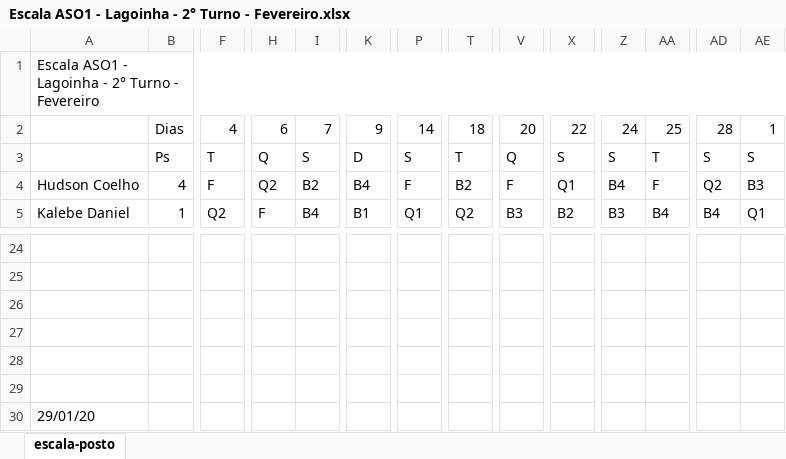
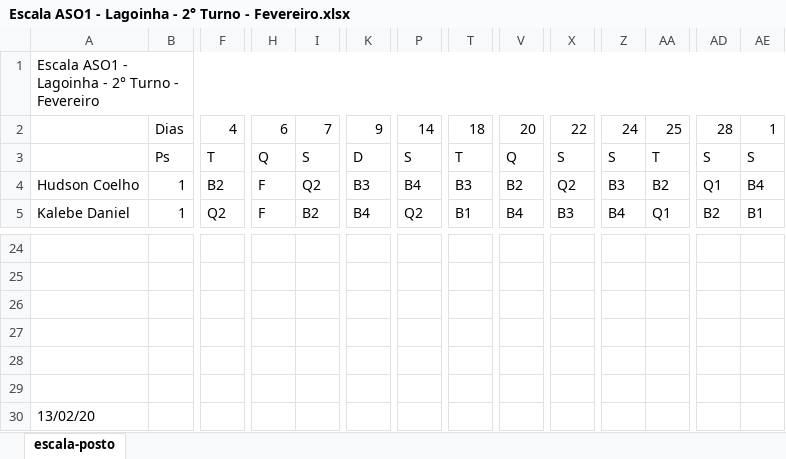
Before and after one commit to artphil/escala_gen, an Excel workbook: planilha/fevereiro/Escala ASO1 - Lagoinha - 2° Turno - Fevereiro.xlsx, sheet escala-posto, drawn as a sheet; only a part is shown, gaps mark what is left out; values as stored, in another font and other column widths than the file's, no cell formats; charts and pictures not drawn; the diff covers the shown part only; the diff names each change by its address in the sheet, - before the commit and + after, or states it on an @@ line.

Commit message:
corrigindo posto

```diff
--- a/planilha/fevereiro/Escala ASO1 - Lagoinha - 2° Turno - Fevereiro.xlsx (sheet escala-posto)
+++ b/planilha/fevereiro/Escala ASO1 - Lagoinha - 2° Turno - Fevereiro.xlsx (sheet escala-posto)
-B4: 4
+B4: 1
-F4: F
+F4: B2
-H4: Q2
+H4: F
-I4: B2
+I4: Q2
-K4: B4
+K4: B3
-P4: F
+P4: B4
-T4: B2
+T4: B3
-V4: F
+V4: B2
-X4: Q1
+X4: Q2
-Z4: B4
+Z4: B3
-AA4: F
+AA4: B2
-AD4: Q2
+AD4: Q1
-AE4: B3
+AE4: B4
-I5: B4
+I5: B2
-K5: B1
+K5: B4
-P5: Q1
+P5: Q2
-T5: Q2
+T5: B1
-V5: B3
+V5: B4
-X5: B2
+X5: B3
-Z5: B3
+Z5: B4
-AA5: B4
+AA5: Q1
-AD5: B4
+AD5: B2
-AE5: Q1
+AE5: B1
-A30: 29/01/20
+A30: 13/02/20
```
Also changed, not shown: 120 edited cells elsewhere in this sheet, cell formats, 2 other files.
